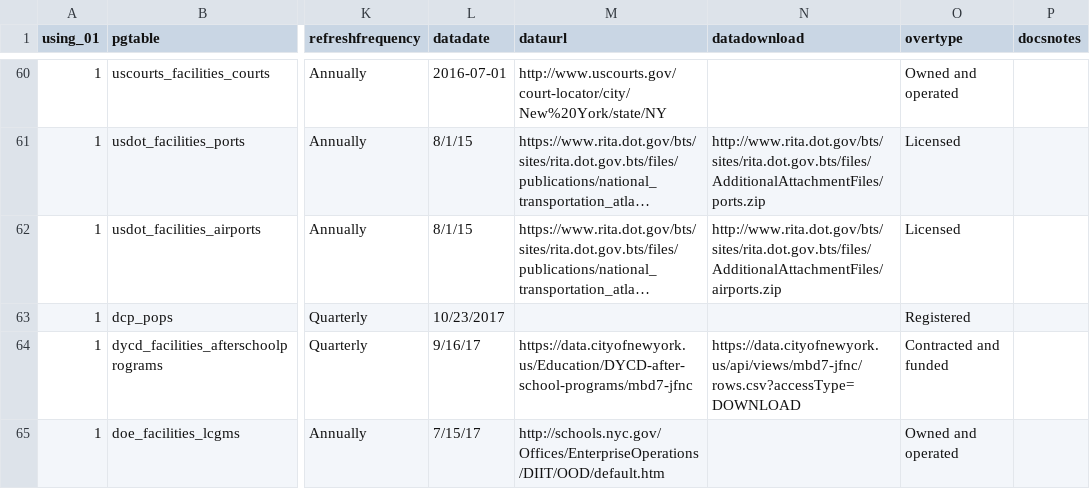
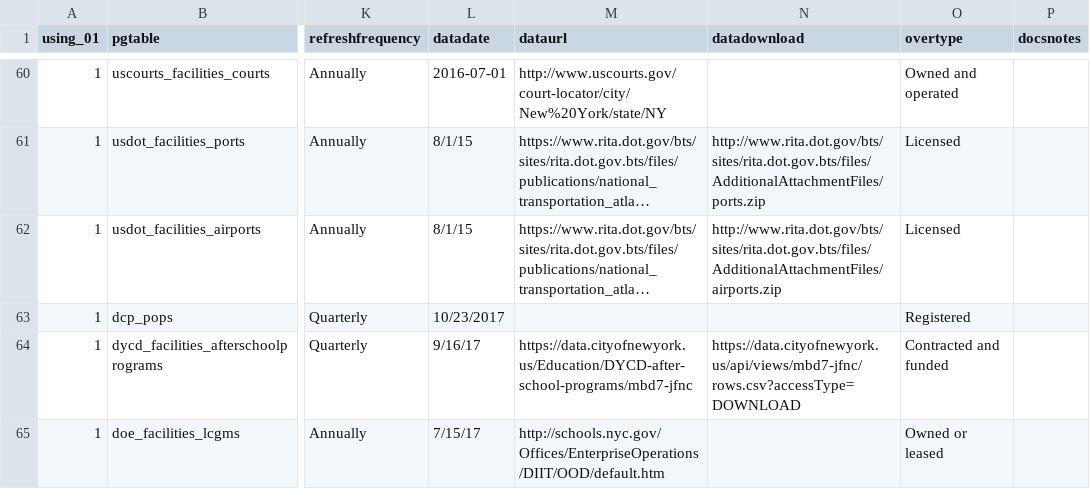
Before and after one commit to NYCPlanning/db-facilities-old, a CSV file: docs/facdb_datasources.csv, drawn as a sheet; only a part is shown, gaps mark what is left out; long unchanged cells end in …; the diff names each change by its address in the sheet, - before the commit and + after, or states it on an @@ line.

Commit message:
adding lcgms

```diff
--- a/docs/facdb_datasources.csv
+++ b/docs/facdb_datasources.csv
-O65 (overtype): Owned and operated
+O65 (overtype): Owned or leased
```
